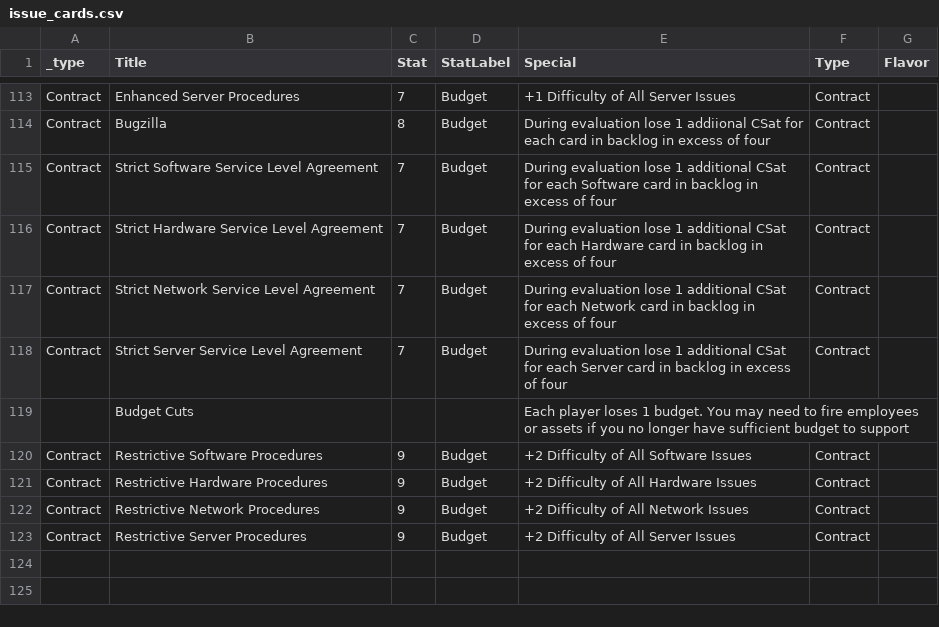
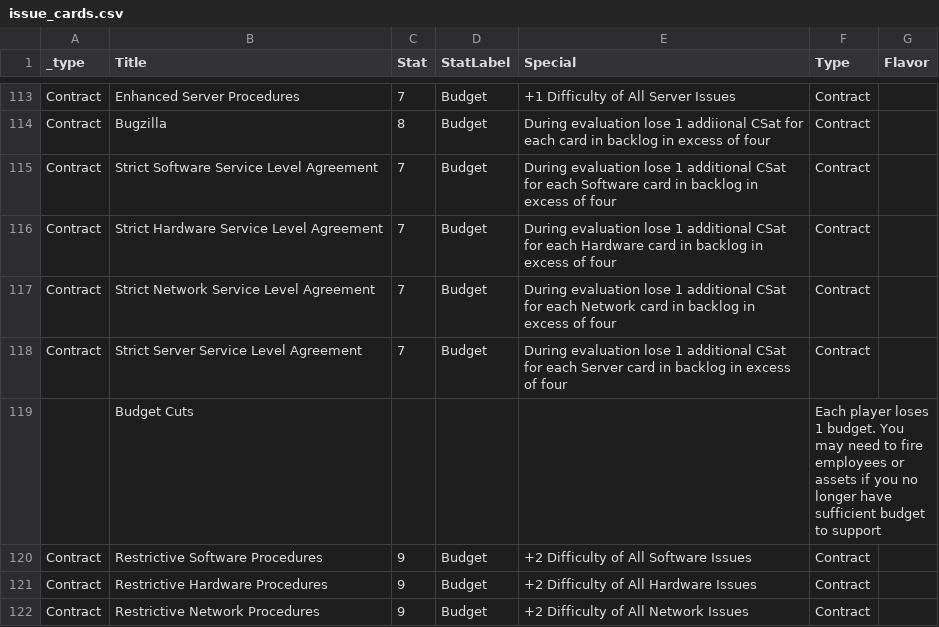
Before and after one commit to liam-middlebrook/user_error, a CSV file: issue_cards.csv, drawn as a sheet; only a part is shown, gaps mark what is left out; the shorter side is filled out with more unchanged rows; removed rows and columns are numbered as before the commit, all else as after; the diff names each change by its address in the sheet, - before the commit and + after, or states it on an @@ line.

Commit message:
Fixed CSV Formatting Error

```diff
--- a/issue_cards.csv
+++ b/issue_cards.csv
-row 119:  | Budget Cuts |  |  | Each player loses 1 budget. You may need to fire employees or assets if you no longer have sufficient budget to support
+row 119:  | Budget Cuts |  |  |  | Each player loses 1 budget. You may need to fire employees or assets if you no longer have sufficient budget to support
```
